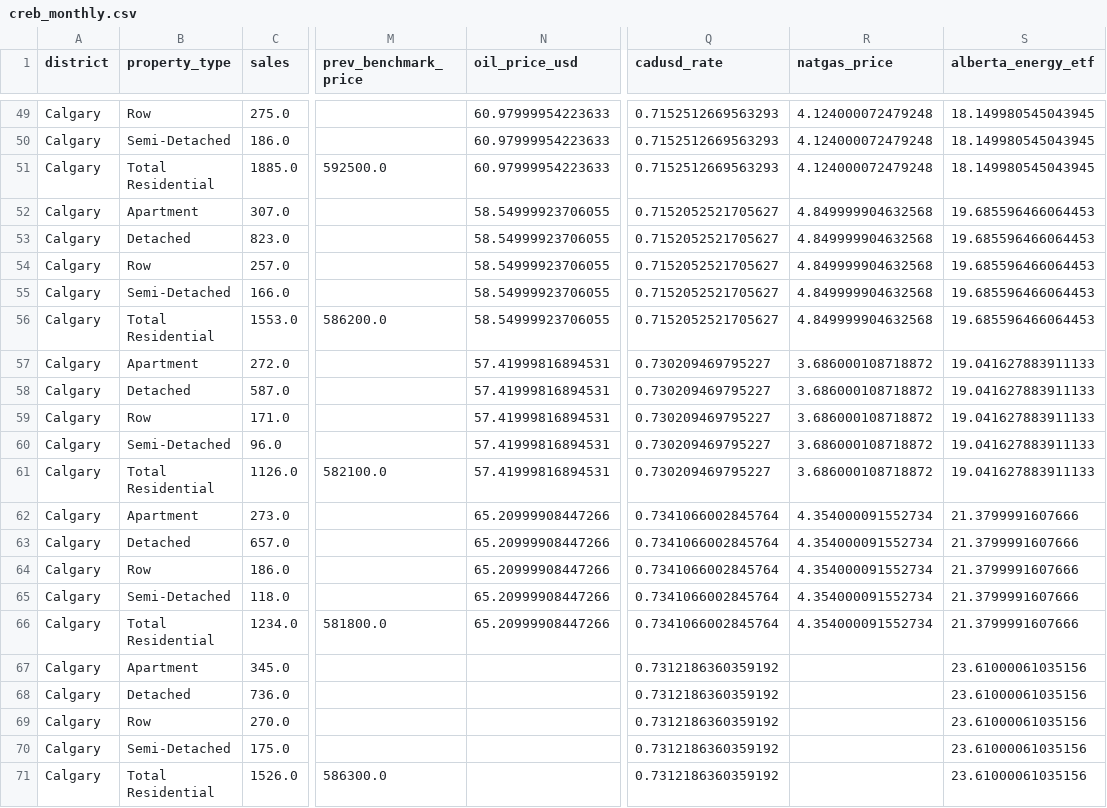
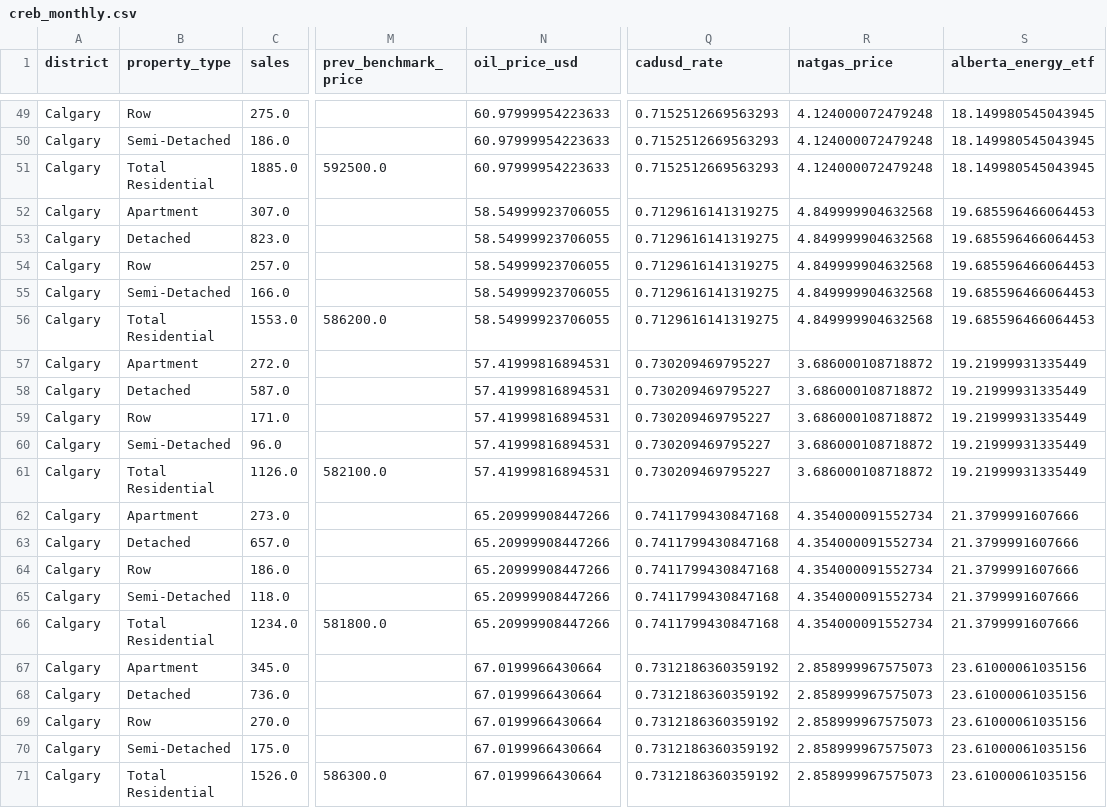
Before and after one commit to dingjamma/Calgary-Housing, a CSV file: data/processed/creb_monthly.csv, drawn as a sheet; only a part is shown, gaps mark what is left out; the diff covers the shown part only; the diff names each change by its address in the sheet, - before the commit and + after, or states it on an @@ line.

```diff
--- a/data/processed/creb_monthly.csv
+++ b/data/processed/creb_monthly.csv
-Q52:Q56 (cadusd_rate): 0.7152052521705627
+Q52:Q56 (cadusd_rate): 0.7129616141319275
-S57:S61 (alberta_energy_etf): 19.041627883911133
+S57:S61 (alberta_energy_etf): 19.21999931335449
-Q62:Q66 (cadusd_rate): 0.7341066002845764
+Q62:Q66 (cadusd_rate): 0.7411799430847168
-N67:N71 (oil_price_usd): (empty)
+N67:N71 (oil_price_usd): 67.0199966430664
-R67:R71 (natgas_price): (empty)
+R67:R71 (natgas_price): 2.858999967575073
```
Also changed, not shown: 50 edited cells elsewhere in this file, data/processed/annual_merged.csv, data/raw/economic_indicators.csv, 20 other files.
